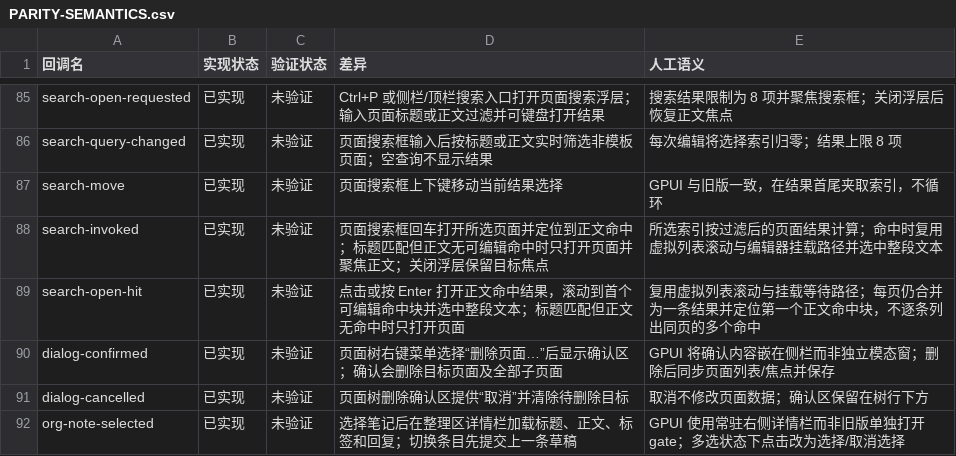
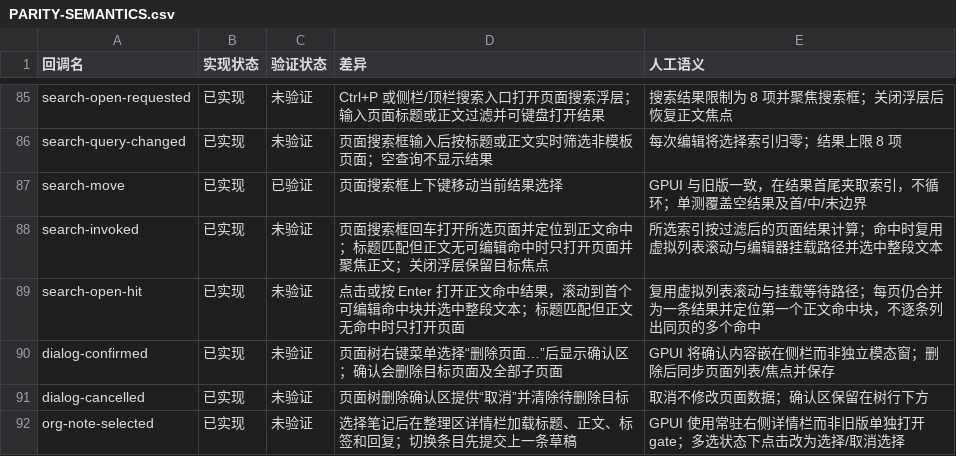
Before and after one commit to PT123123/quire-gpui, a CSV file: docs/PARITY-SEMANTICS.csv, drawn as a sheet; only a part is shown, gaps mark what is left out.

```diff
--- a/docs/PARITY-SEMANTICS.csv
+++ b/docs/PARITY-SEMANTICS.csv
@@ -86,3 +86,3 @@ search-open-requested,已实现,未验证,Ctrl+P 或侧栏/顶栏搜索入口打
 search-query-changed,已实现,未验证,页面搜索框输入后按标题或正文实时筛选非模板页面；空查询不显示结果,每次编辑将选择索引归零；结果上限 8 项
-search-move,已实现,未验证,页面搜索框上下键移动当前结果选择,GPUI 与旧版一致，在结果首尾夹取索引，不循环
+search-move,已实现,已验证,页面搜索框上下键移动当前结果选择,GPUI 与旧版一致，在结果首尾夹取索引，不循环；单测覆盖空结果及首/中/末边界
 search-invoked,已实现,未验证,页面搜索框回车打开所选页面并定位到正文命中；标题匹配但正文无可编辑命中时只打开页面并聚焦正文；关闭浮层保留目标焦点,所选索引按过滤后的页面结果计算；命中时复用虚拟列表滚动与编辑器挂载路径并选中整段文本
```
Also changed, not shown: docs/PARITY.csv, 3 other files.
